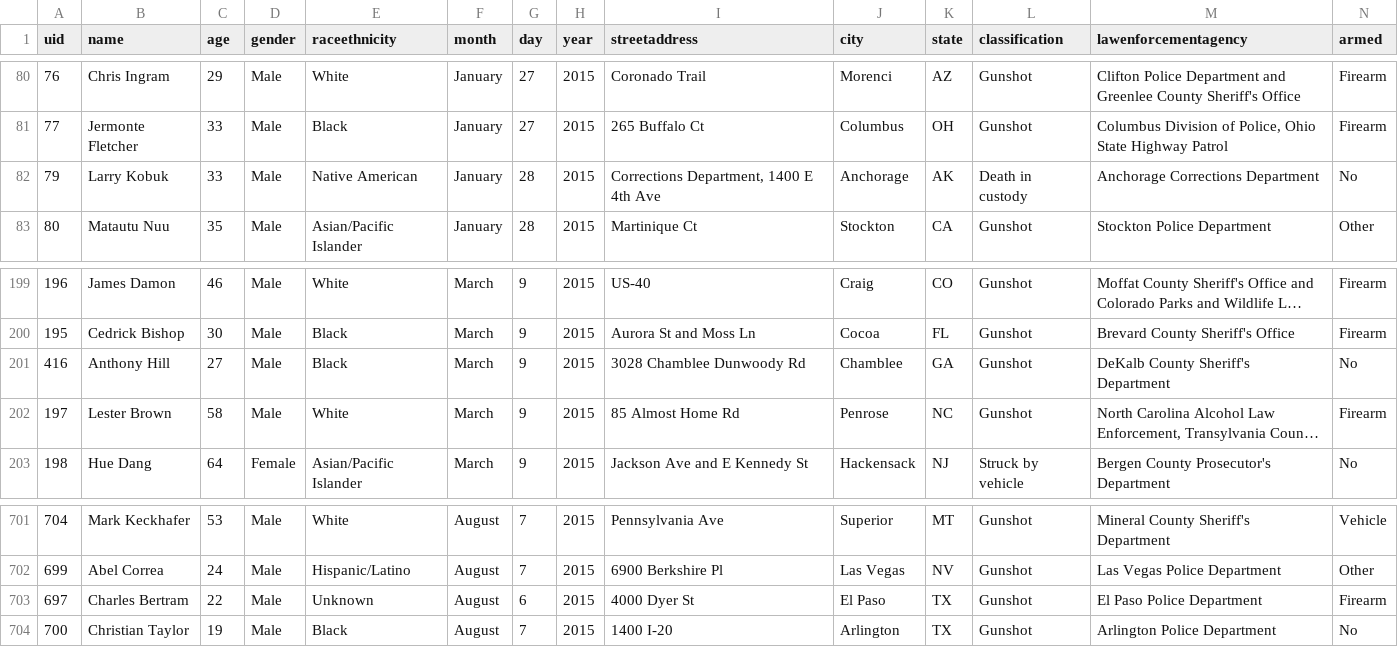
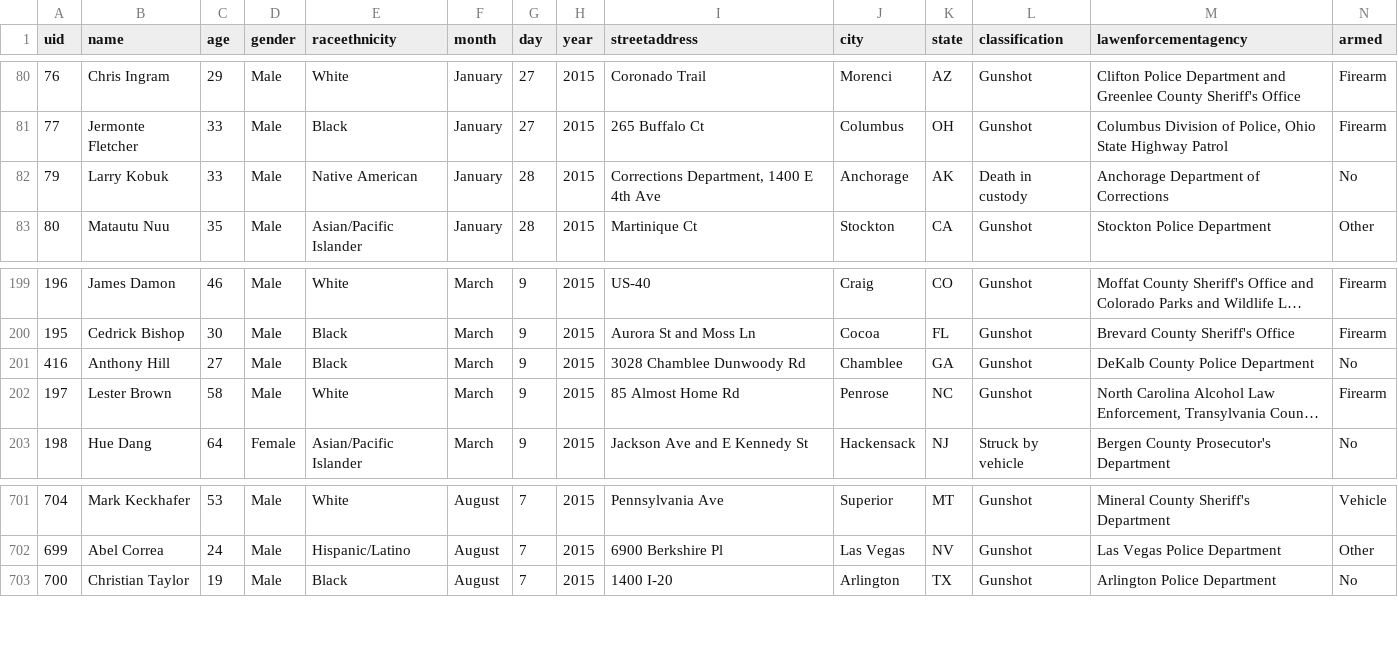
Before and after one commit to joshmorel/killed_by_police, a CSV file: data/the-counted.csv, drawn as a sheet; only a part is shown, gaps mark what is left out; long unchanged cells end in …; the diff names each change by its address in the sheet, - before the commit and + after, or states it on an @@ line.

Commit message:
Updated data to be most correct

```diff
--- a/data/the-counted.csv
+++ b/data/the-counted.csv
-M82 (lawenforcementagency): Anchorage Corrections Department
+M82 (lawenforcementagency): Anchorage Department of Corrections
-M201 (lawenforcementagency): DeKalb County Sheriff's Department
+M201 (lawenforcementagency): DeKalb County Police Department
-row 703: 697 | Charles Bertram | 22 | Male | Unknown | August | 6 | 2015 | 4000 Dyer St | El Paso | TX | Gunshot | El Paso Police Department | Firearm
```
